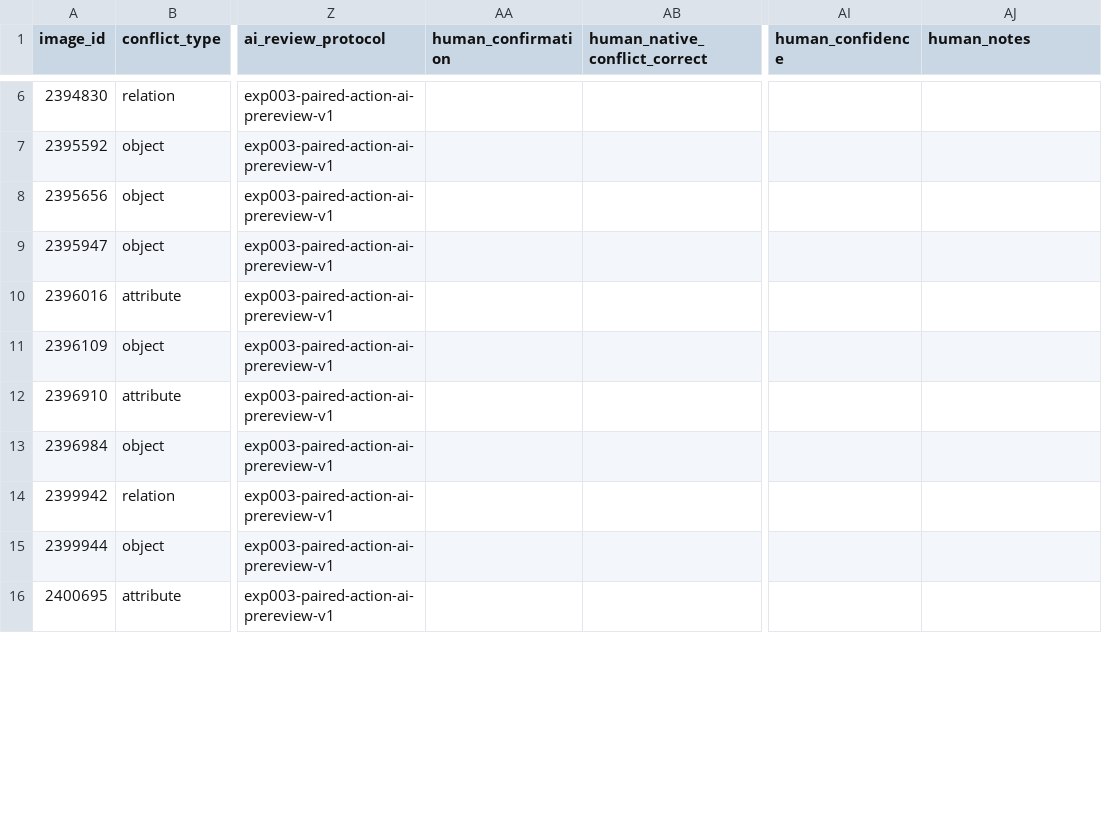
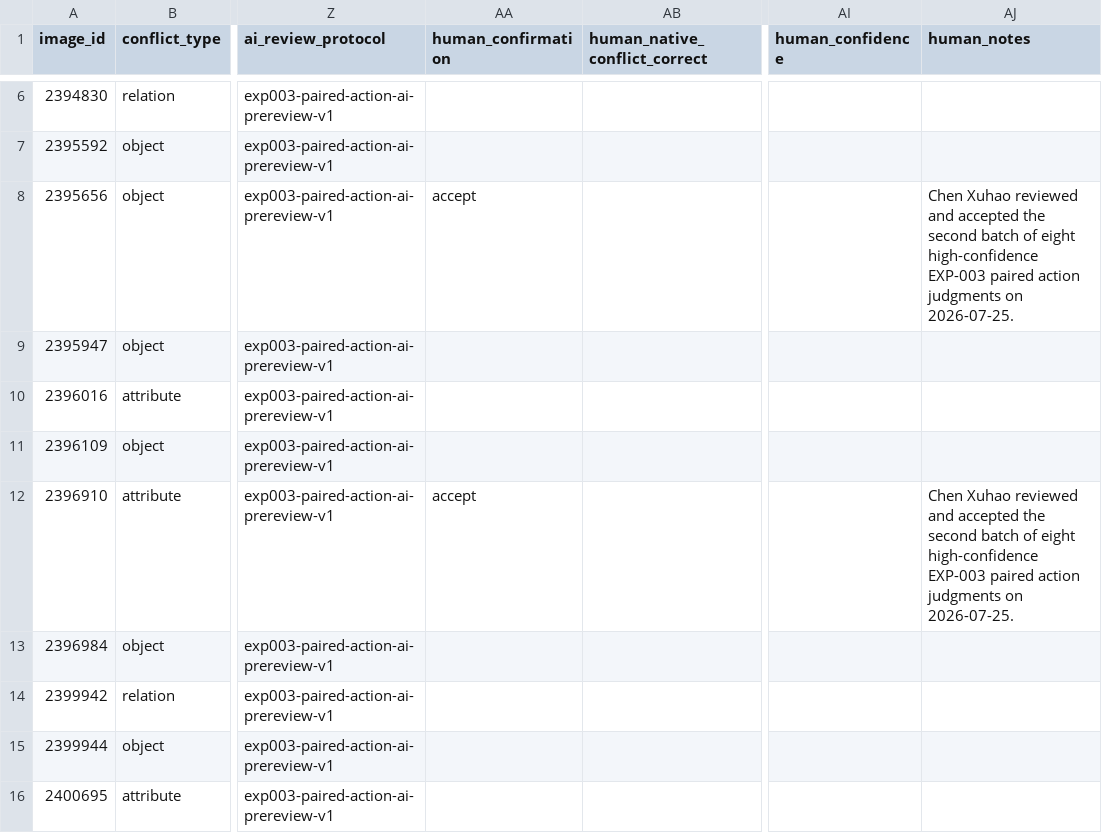
Before and after one commit to AI-cxh/graduation_paper, a CSV file: annotations/exp003_action_semantic_review_43.csv, drawn as a sheet; only a part is shown, gaps mark what is left out; the diff covers the shown part only; the diff names each change by its address in the sheet, - before the commit and + after, or states it on an @@ line.

```diff
--- a/annotations/exp003_action_semantic_review_43.csv
+++ b/annotations/exp003_action_semantic_review_43.csv
-AA8 (human_confirmation): (empty)
+AA8 (human_confirmation): accept
-AJ8 (human_notes): (empty)
+AJ8 (human_notes): Chen Xuhao reviewed and accepted the second batch of eight high-confidence EXP-003 paired action judgments on 2026-07-25.
-AA12 (human_confirmation): (empty)
+AA12 (human_confirmation): accept
-AJ12 (human_notes): (empty)
+AJ12 (human_notes): Chen Xuhao reviewed and accepted the second batch of eight high-confidence EXP-003 paired action judgments on 2026-07-25.
```
Also changed, not shown: 12 edited cells elsewhere in this file, 4 other files.
